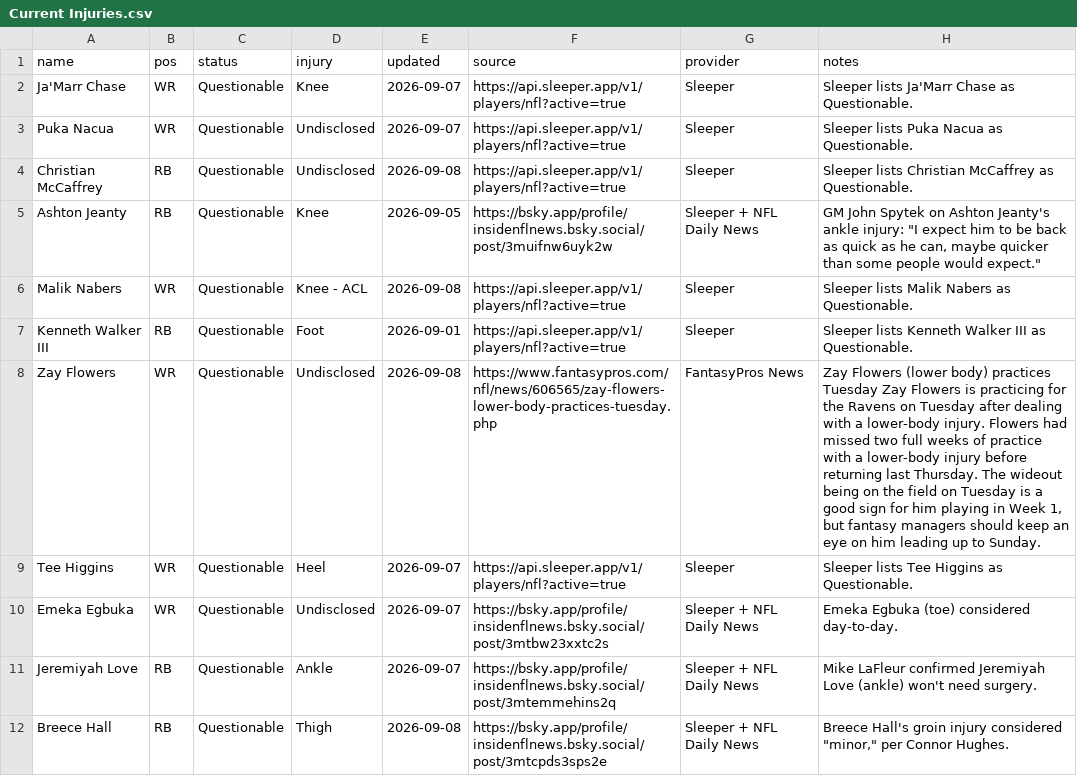
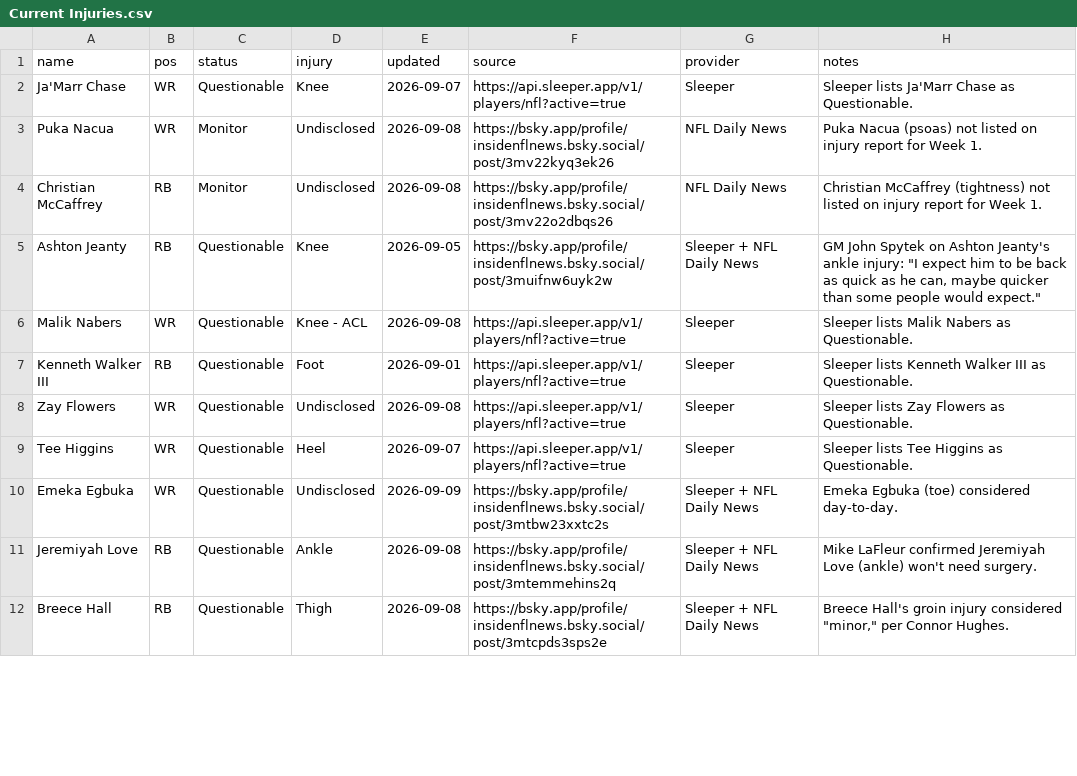
Before and after one commit to fowlergmu/private-draft-tools-x7k2, a CSV file: Data/Current Injuries.csv, drawn as a sheet; only a part is shown; the diff covers the shown part only.

```diff
--- a/Data/Current Injuries.csv
+++ b/Data/Current Injuries.csv
@@ -2,4 +2,4 @@ name,pos,status,injury,updated,source,provider,notes
 Ja'Marr Chase,WR,Questionable,Knee,2026-09-07,https://api.sleeper.app/v1/players/nfl?active=true,Sleeper,Sleeper lists Ja'Marr Chase as Questionable.
-Puka Nacua,WR,Questionable,Undisclosed,2026-09-07,https://api.sleeper.app/v1/players/nfl?active=true,Sleeper,Sleeper lists Puka Nacua as Questionable.
-Christian McCaffrey,RB,Questionable,Undisclosed,2026-09-08,https://api.sleeper.app/v1/players/nfl?active=true,Sleeper,Sleeper lists Christian McCaffrey as Questionable.
+Puka Nacua,WR,Monitor,Undisclosed,2026-09-08,https://bsky.app/profile/insidenflnews.bsky.social/post/3mv22kyq3ek26,NFL Daily News,Puka Nacua (psoas) not listed on injury report for Week 1.
+Christian McCaffrey,RB,Monitor,Undisclosed,2026-09-08,https://bsky.app/profile/insidenflnews.bsky.social/post/3mv22o2dbqs26,NFL Daily News,Christian McCaffrey (tightness) not listed on injury report for Week 1.
 Ashton Jeanty,RB,Questionable,Knee,2026-09-05,https://bsky.app/profile/insidenflnews.bsky.social/post/3muifnw6uyk2w,Sleeper + NFL Daily News,"GM John Spytek on Ashton Jeanty's ankle injury: ""I expect him to be back as quick as he can, maybe quicker than some people would expect."""
@@ -7,6 +7,6 @@ Malik Nabers,WR,Questionable,Knee - ACL,2026-09-08,https://api.sleeper.app/v1/pl
 Kenneth Walker III,RB,Questionable,Foot,2026-09-01,https://api.sleeper.app/v1/players/nfl?active=true,Sleeper,Sleeper lists Kenneth Walker III as Questionable.
-Zay Flowers,WR,Questionable,Undisclosed,2026-09-08,https://www.fantasypros.com/nfl/news/606565/zay-flowers-lower-body-practices-tuesday.php,FantasyPros News,"Zay Flowers (lower body) practices Tuesday Zay Flowers is practicing for the Ravens on Tuesday after dealing with a lower-body injury. Flowers had missed two full weeks of practice with a lower-body injury before returning last Thursday. The wideout being on the field on Tuesday is a good sign for him playing in Week 1, but fantasy managers should keep an eye on him leading up to Sunday."
+Zay Flowers,WR,Questionable,Undisclosed,2026-09-08,https://api.sleeper.app/v1/players/nfl?active=true,Sleeper,Sleeper lists Zay Flowers as Questionable.
 Tee Higgins,WR,Questionable,Heel,2026-09-07,https://api.sleeper.app/v1/players/nfl?active=true,Sleeper,Sleeper lists Tee Higgins as Questionable.
-Emeka Egbuka,WR,Questionable,Undisclosed,2026-09-07,https://bsky.app/profile/insidenflnews.bsky.social/post/3mtbw23xxtc2s,Sleeper + NFL Daily News,Emeka Egbuka (toe) considered day-to-day.
-Jeremiyah Love,RB,Questionable,Ankle,2026-09-07,https://bsky.app/profile/insidenflnews.bsky.social/post/3mtemmehins2q,Sleeper + NFL Daily News,Mike LaFleur confirmed Jeremiyah Love (ankle) won't need surgery.
+Emeka Egbuka,WR,Questionable,Undisclosed,2026-09-09,https://bsky.app/profile/insidenflnews.bsky.social/post/3mtbw23xxtc2s,Sleeper + NFL Daily News,Emeka Egbuka (toe) considered day-to-day.
+Jeremiyah Love,RB,Questionable,Ankle,2026-09-08,https://bsky.app/profile/insidenflnews.bsky.social/post/3mtemmehins2q,Sleeper + NFL Daily News,Mike LaFleur confirmed Jeremiyah Love (ankle) won't need surgery.
 Breece Hall,RB,Questionable,Thigh,2026-09-08,https://bsky.app/profile/insidenflnews.bsky.social/post/3mtcpds3sps2e,Sleeper + NFL Daily News,"Breece Hall's groin injury considered ""minor,"" per Connor Hughes."
```
Also changed, not shown: 1 added row, 1 removed row and 33 edited cells elsewhere in this file.
